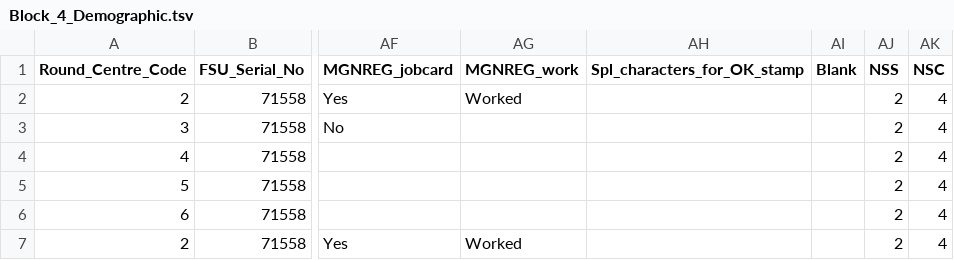
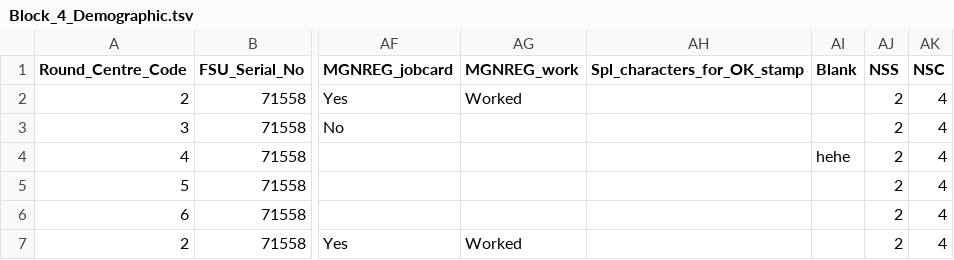
Before and after one commit to NiharikaHari/data-pipeline, a TSV file: data/raw/Block_4_Demographic.tsv, drawn as a sheet; only a part is shown, gaps mark what is left out; the diff names each change by its address in the sheet, - before the commit and + after, or states it on an @@ line.

```diff
--- a/data/raw/Block_4_Demographic.tsv
+++ b/data/raw/Block_4_Demographic.tsv
-AI4 (Blank): (empty)
+AI4 (Blank): hehe
```
Also changed, not shown: 5 other files.
